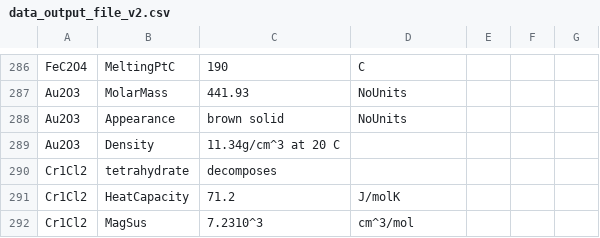
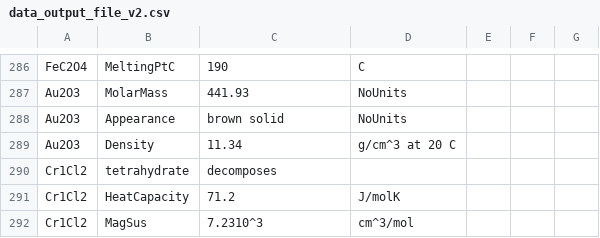
Before and after one commit to LinusCebulla1208/ChemBot, a CSV file: data_output_file_v2.csv, drawn as a sheet; only a part is shown, gaps mark what is left out.

Commit message:
Update data_output_file_v2.csv

```diff
--- a/data_output_file_v2.csv
+++ b/data_output_file_v2.csv
@@ -288,3 +288,3 @@ Au2O3,MolarMass,441.93, NoUnits
 Au2O3,Appearance,brown solid, NoUnits
-Au2O3,Density,11.34g/cm^3 at 20 C
+Au2O3,Density,11.34, g/cm^3 at 20 C
 Cr1Cl2,tetrahydrate, decomposes
```
